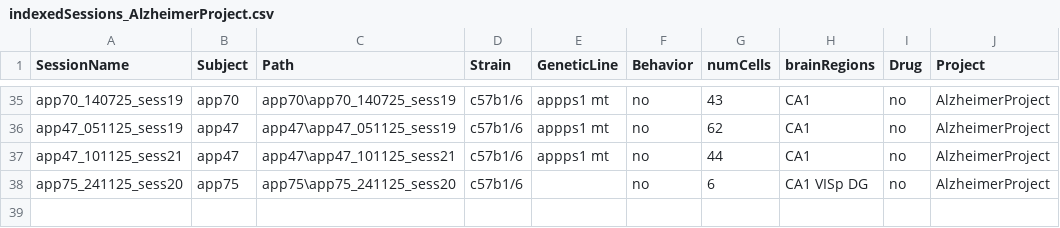
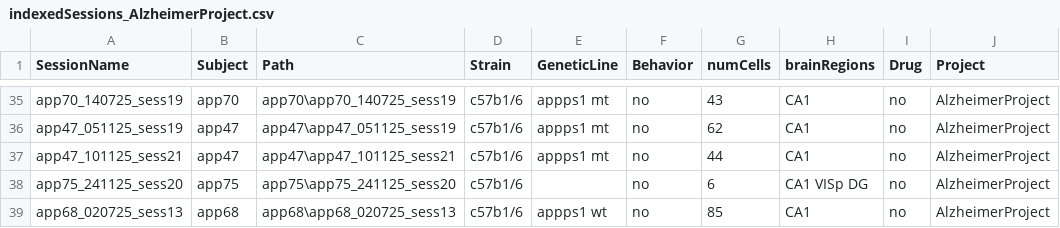
Before and after one commit to abadpablo/AlzheimerProject, a CSV file: indexedSessions_AlzheimerProject.csv, drawn as a sheet; only a part is shown, gaps mark what is left out; the diff names each change by its address in the sheet, - before the commit and + after, or states it on an @@ line.

Commit message:
Added Session: APP68_020725_sess13

```diff
--- a/indexedSessions_AlzheimerProject.csv
+++ b/indexedSessions_AlzheimerProject.csv
+row 39: app68_020725_sess13 | app68 | app68\app68_020725_sess13 | c57b1/6 | appps1 wt | no | 85 | CA1 | no | AlzheimerProject
```
